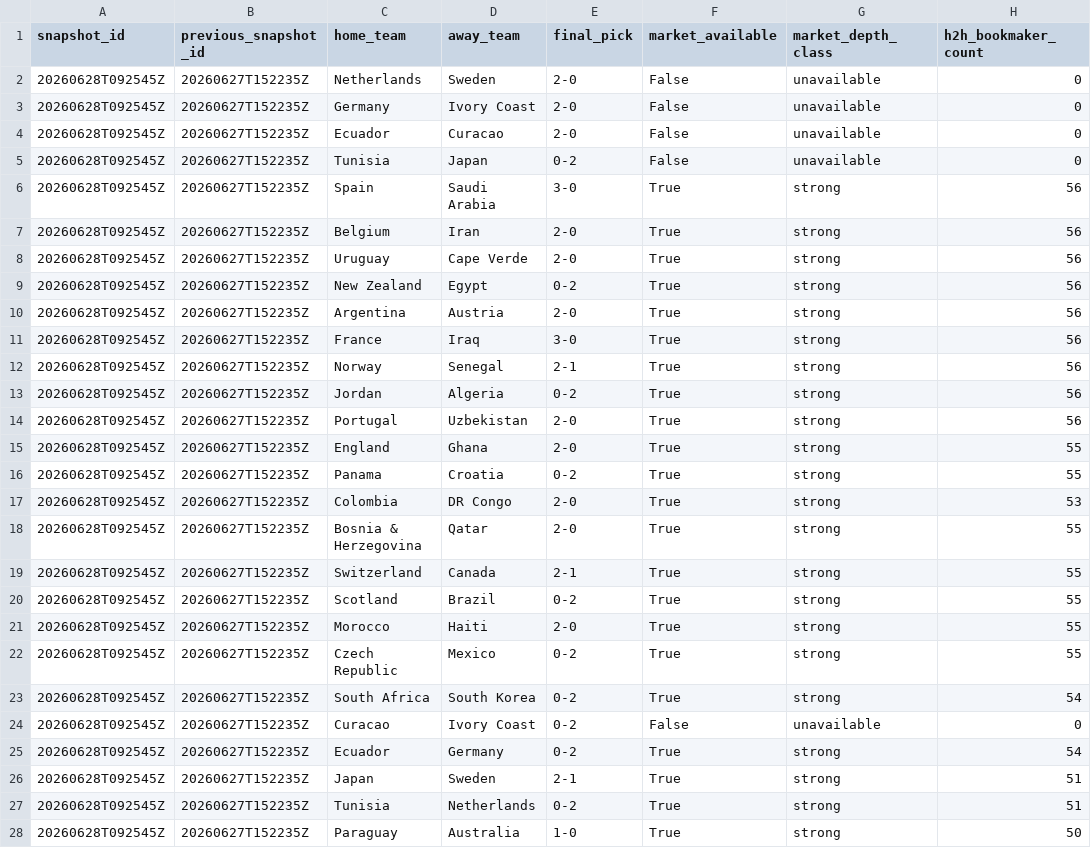
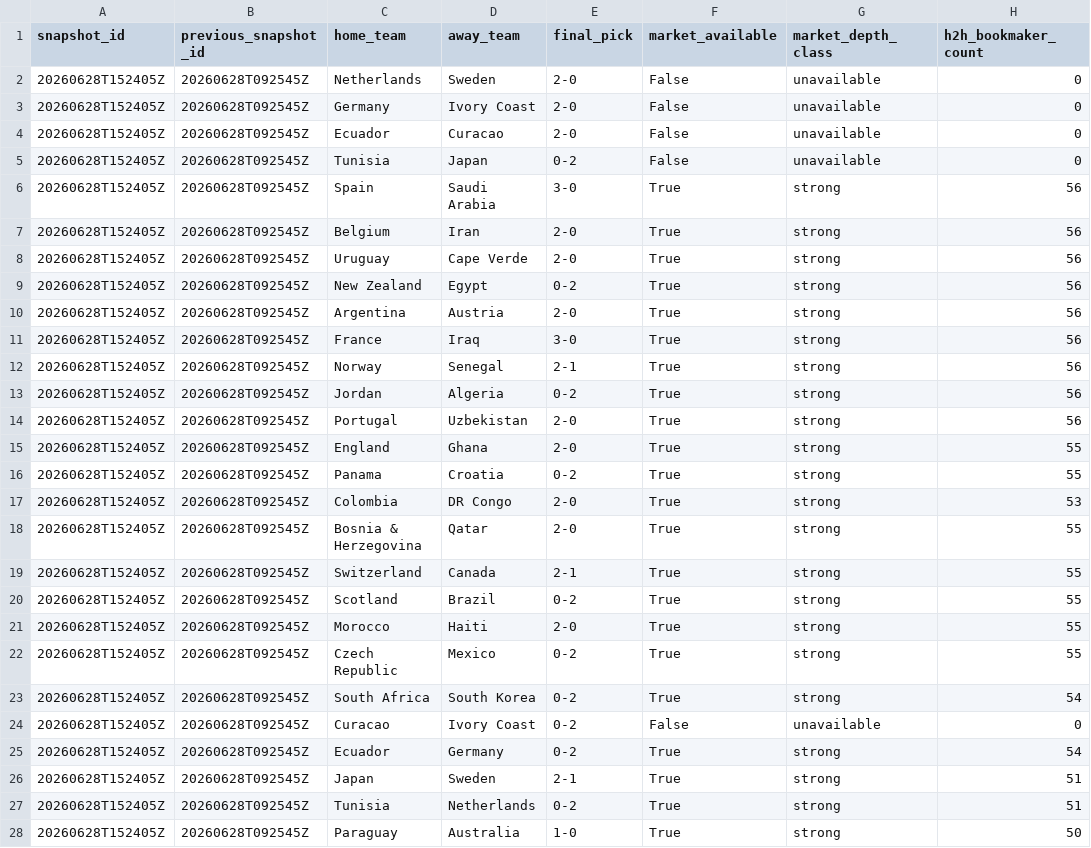
Before and after one commit to daniedorfling18-maker/Claude, a CSV file: outputs/market_odds_history/market_odds_movement_report.csv, drawn as a sheet; only a part is shown; the diff covers the shown part only; the diff names each change by its address in the sheet, - before the commit and + after, or states it on an @@ line.

```diff
--- a/outputs/market_odds_history/market_odds_movement_report.csv
+++ b/outputs/market_odds_history/market_odds_movement_report.csv
-A2:A28 (snapshot_id): 20260628T092545Z
+A2:A28 (snapshot_id): 20260628T152405Z
-B2:B28 (previous_snapshot_id): 20260627T152235Z
+B2:B28 (previous_snapshot_id): 20260628T092545Z
```
Also changed, not shown: 26 edited cells elsewhere in this file, outputs/backtesting/prediction_log.csv, outputs/market_odds_history/market_odds_snapshot_current.csv, 7 other files.
